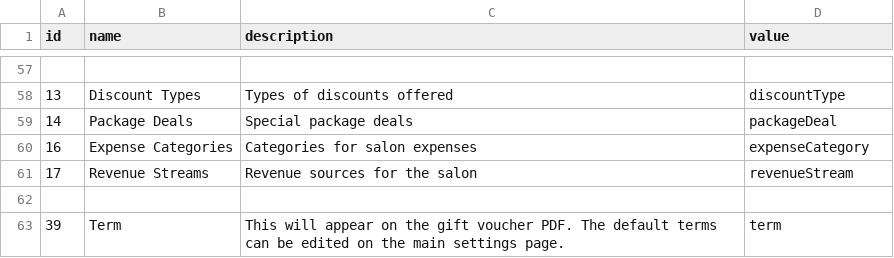
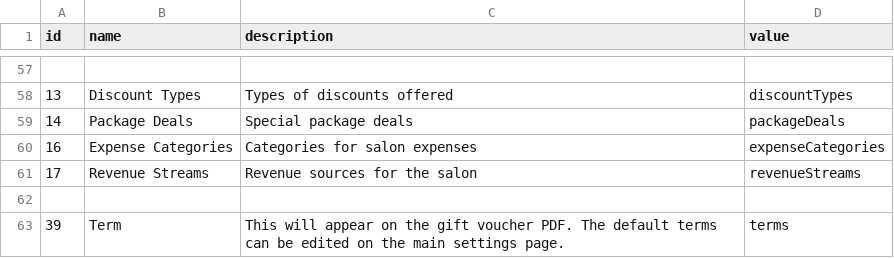
Before and after one commit to sanadii/RioWorkspace, a CSV file: backend/workspace/management/commands/data/rio_option_categories.csv, drawn as a sheet; only a part is shown, gaps mark what is left out; the diff covers the shown part only.

```diff
--- a/backend/workspace/management/commands/data/rio_option_categories.csv
+++ b/backend/workspace/management/commands/data/rio_option_categories.csv
@@ -57,7 +57,7 @@ id,name,description,value
 
-13,Discount Types,Types of discounts offered,discountType
-14,Package Deals,Special package deals,packageDeal
-16,Expense Categories,Categories for salon expenses,expenseCategory
-17,Revenue Streams,Revenue sources for the salon,revenueStream
+13,Discount Types,Types of discounts offered,discountTypes
+14,Package Deals,Special package deals,packageDeals
+16,Expense Categories,Categories for salon expenses,expenseCategories
+17,Revenue Streams,Revenue sources for the salon,revenueStreams
 
-39,Term,This will appear on the gift voucher PDF. The default terms can be edited on the main settings page.,term
+39,Term,This will appear on the gift voucher PDF. The default terms can be edited on the main settings page.,terms
```
Also changed, not shown: 39 edited cells elsewhere in this file, backend/workspace/management/commands/data/rio_option_choices.csv, 23 other files.
